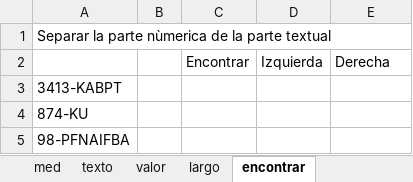
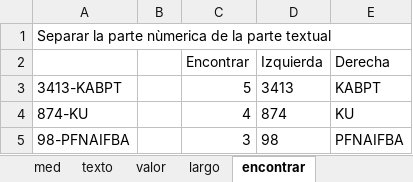
Before and after one commit to isaacrisi/SC-ejercicios, an Excel workbook: OneDrive_2024-07-30/Clase 5/Clase 5 - 4. Funciones Texto.xlsx, sheet encontrar, drawn as a sheet; values as stored, in another font and other column widths than the file's, no borders; the diff names each change by its address in the sheet, - before the commit and + after, or states it on an @@ line.

```diff
--- a/OneDrive_2024-07-30/Clase 5/Clase 5 - 4. Funciones Texto.xlsx (sheet encontrar)
+++ b/OneDrive_2024-07-30/Clase 5/Clase 5 - 4. Funciones Texto.xlsx (sheet encontrar)
-C3 (Encontrar): (empty)
+C3 (Encontrar): 5
-D3 (Izquierda): (empty)
+D3 (Izquierda): 3413
-E3 (Derecha): (empty)
+E3 (Derecha): KABPT
-C4 (Encontrar): (empty)
+C4 (Encontrar): 4
-D4 (Izquierda): (empty)
+D4 (Izquierda): 874
-E4 (Derecha): (empty)
+E4 (Derecha): KU
-C5 (Encontrar): (empty)
+C5 (Encontrar): 3
-D5 (Izquierda): (empty)
+D5 (Izquierda): 98
-E5 (Derecha): (empty)
+E5 (Derecha): PFNAIFBA
```
Also changed, not shown: sheet recortar-izq-derecha, sheet texto, sheet valor, sheet med, sheet reemplazar, sheet sustituir, 1 more sheet.
